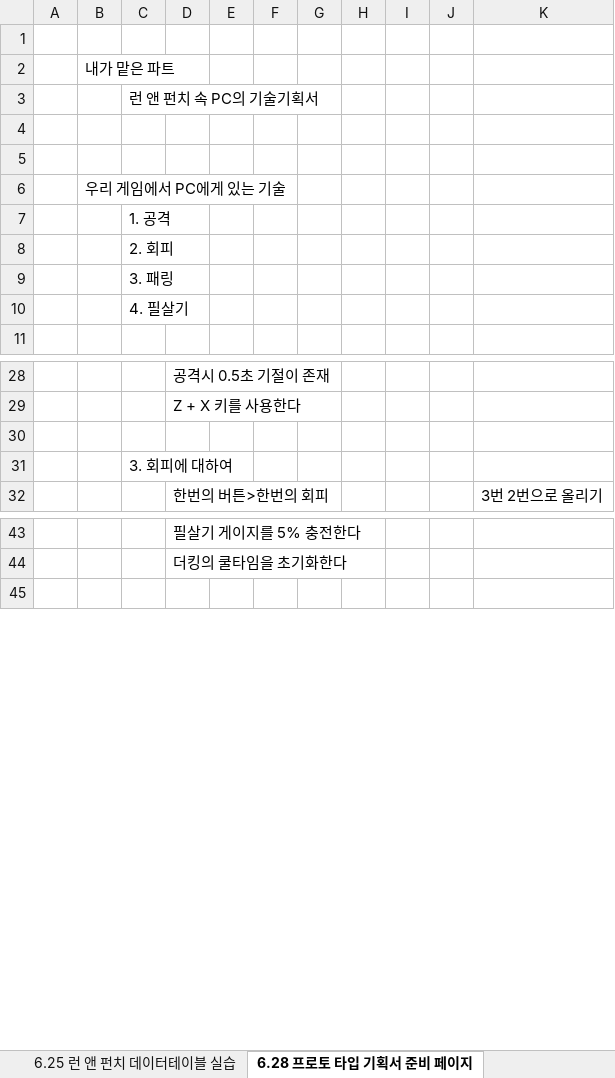
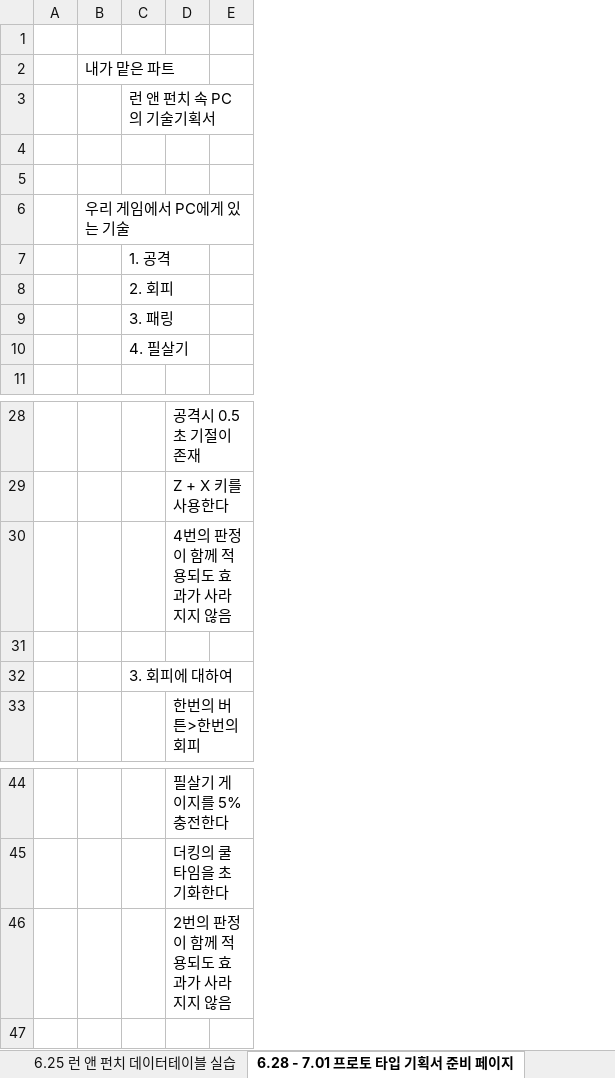
Before and after one commit to SeaNertus/Academy2, an Excel workbook: 아카데미 수업내용 6월/게임 기획서/김혜령(6월).xlsx, sheet 6.28 - 7.01 프로토 타입 기획서 준비 페이지, drawn as a sheet; only a part is shown, gaps mark what is left out; values as stored, in another font and other column widths than the file's, no borders; removed rows and columns are numbered as before the commit, all else as after; the diff covers the shown part only; the diff names each change by its address in the sheet, - before the commit and + after, or states it on an @@ line.

```diff
--- a/아카데미 수업내용 6월/게임 기획서/김혜령(6월).xlsx (sheet 6.28 - 7.01 프로토 타입 기획서 준비 페이지)
+++ b/아카데미 수업내용 6월/게임 기획서/김혜령(6월).xlsx (sheet 6.28 - 7.01 프로토 타입 기획서 준비 페이지)
-sheet tab: 6.28 프로토 타입 기획서 준비 페이지
+sheet tab: 6.28 - 7.01 프로토 타입 기획서 준비 페이지
-column E, empty
-column F, empty
-column G, empty
-column H, empty
-column I, empty
-column J, empty
-column K, row 32: 3번 2번으로 올리기
+column E, empty
+row 30:  |  |  | 4번의 판정이 함께 적용되도 효과가 사라지지 않음
+row 46:  |  |  | 2번의 판정이 함께 적용되도 효과가 사라지지 않음
```
Also changed, not shown: 50 added rows elsewhere in this sheet.
